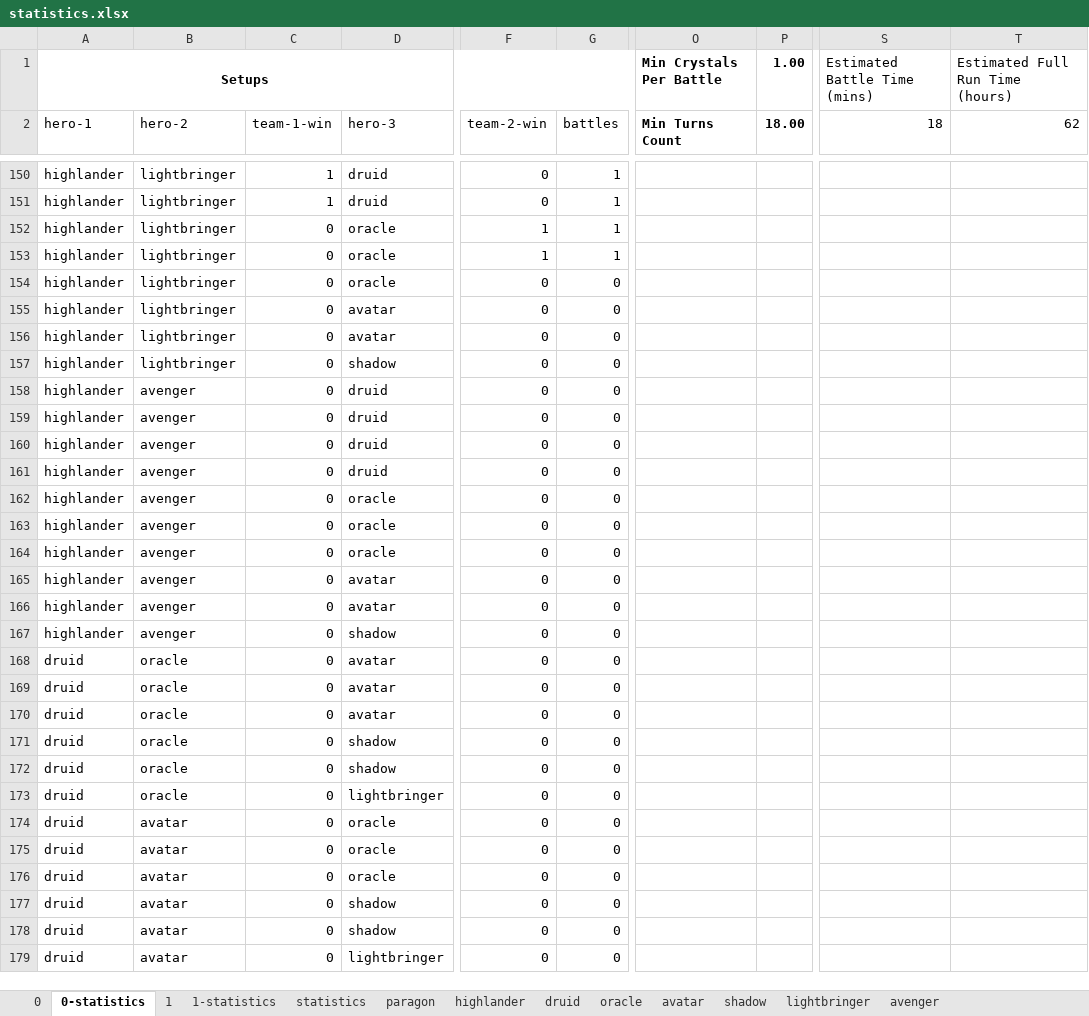
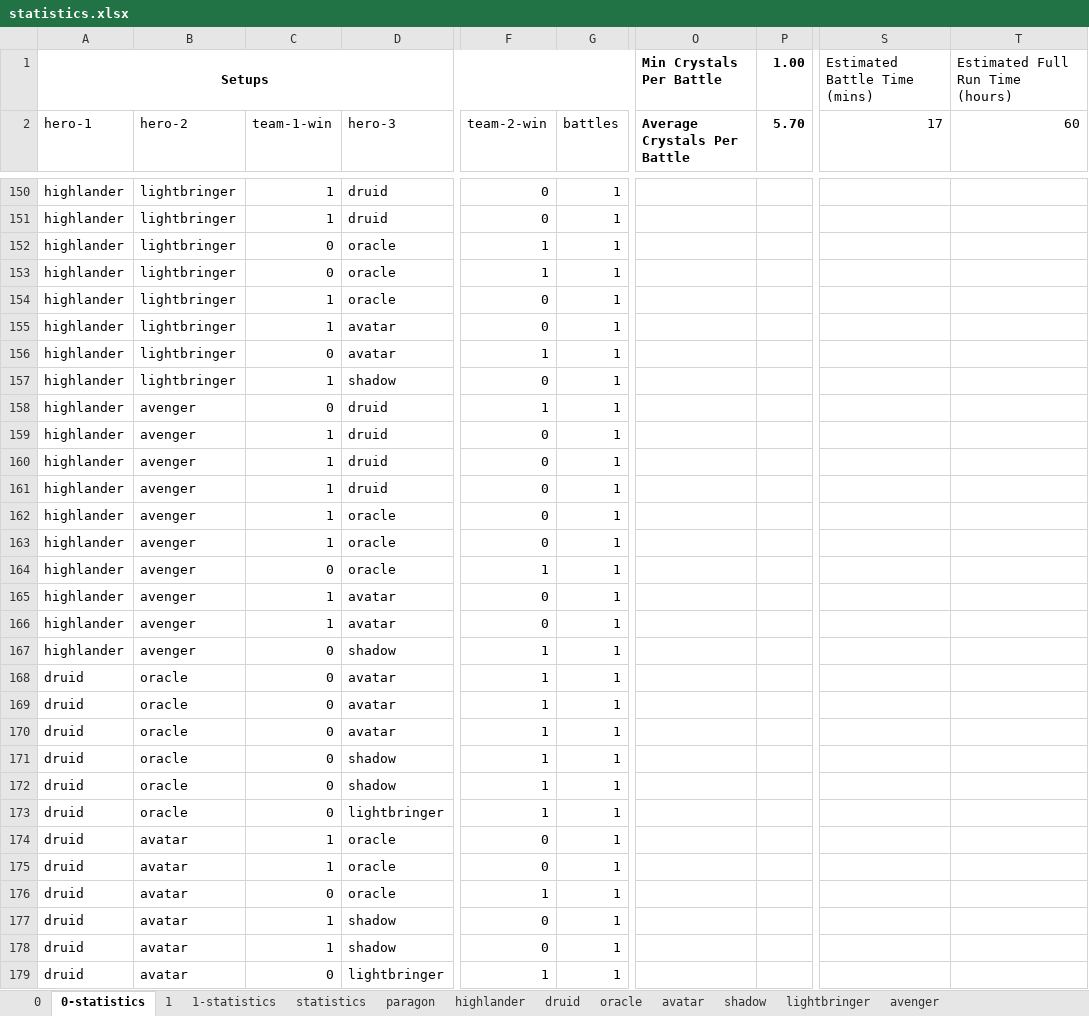
Before and after one commit to losferwords/astaria-bot-backend, an Excel workbook: statistics.xlsx, sheet 0-statistics, drawn as a sheet; only a part is shown, gaps mark what is left out; values as stored, in another font and other column widths than the file's, no borders; conditional formats and table styles not drawn; the diff covers the shown part only; the diff names each change by its address in the sheet, - before the commit and + after, or states it on an @@ line.

```diff
--- a/statistics.xlsx (sheet 0-statistics)
+++ b/statistics.xlsx (sheet 0-statistics)
-O2: Min Turns Count
+O2: Average Crystals Per Battle
-P2: 18.00
+P2: 5.70
-S2: 18
+S2: 17
-T2: 62
+T2: 60
-C154:C155 (team-1-win): 0
+C154:C155 (team-1-win): 1
-G154:G179 (battles): 0
+G154:G179 (battles): 1
-F156 (team-2-win): 0
+F156 (team-2-win): 1
-C157 (team-1-win): 0
+C157 (team-1-win): 1
-F158 (team-2-win): 0
+F158 (team-2-win): 1
-C159:C163 (team-1-win): 0
+C159:C163 (team-1-win): 1
-F164 (team-2-win): 0
+F164 (team-2-win): 1
-C165:C166 (team-1-win): 0
+C165:C166 (team-1-win): 1
-F167:F173 (team-2-win): 0
+F167:F173 (team-2-win): 1
-C174:C175 (team-1-win): 0
+C174:C175 (team-1-win): 1
-F176 (team-2-win): 0
+F176 (team-2-win): 1
-C177:C178 (team-1-win): 0
+C177:C178 (team-1-win): 1
-F179 (team-2-win): 0
+F179 (team-2-win): 1
```
Also changed, not shown: 140 edited cells elsewhere in this sheet, sheet 0, sheet 1, sheet 1-statistics, sheet avenger, sheet druid, sheet oracle, 6 more sheets, 12 other files.
